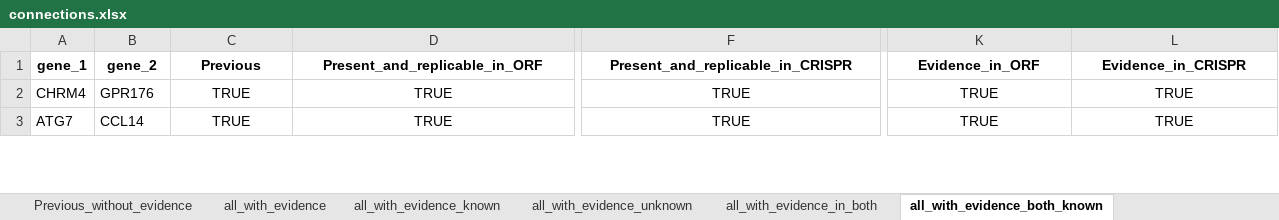
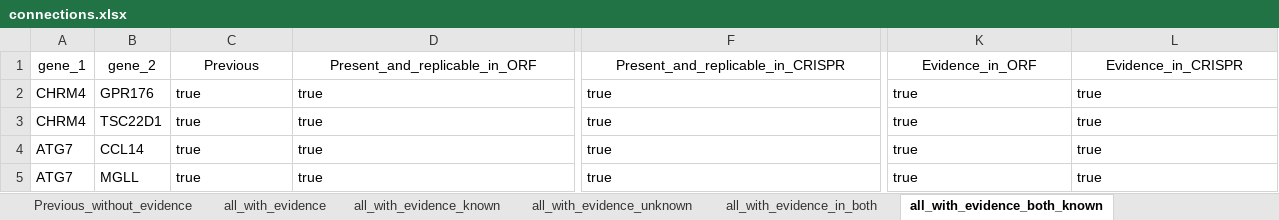
Before and after one commit to jump-cellpainting/2024_Chandrasekaran_Morphmap, an Excel workbook: 07.compute-cosine-similarities/output/connections.xlsx, sheet all_with_evidence_both_known, drawn as a sheet; only a part is shown, gaps mark what is left out; values as stored, in another font and other column widths than the file's, no borders; addresses are those after the commit; rows hold the shown columns only; the diff covers the shown part only; the diff names each change by its address in the sheet, - before the commit and + after, or states it on an @@ line.

```diff
--- a/07.compute-cosine-similarities/output/connections.xlsx (sheet all_with_evidence_both_known)
+++ b/07.compute-cosine-similarities/output/connections.xlsx (sheet all_with_evidence_both_known)
-A1:L1 bold: on
+A1:L1 bold: off
-C2 (Previous): TRUE
+C2 (Previous): true
-C2:D2 alignment: center
+C2:D2 alignment: left
-D2 (Present_and_replicable_in_ORF): TRUE
+D2 (Present_and_replicable_in_ORF): true
-F2 (Present_and_replicable_in_CRISPR): TRUE
+F2 (Present_and_replicable_in_CRISPR): true
-F2 alignment: center
+F2 alignment: left
-K2 (Evidence_in_ORF): TRUE
+K2 (Evidence_in_ORF): true
-K2:L2 alignment: center
+K2:L2 alignment: left
-L2 (Evidence_in_CRISPR): TRUE
+L2 (Evidence_in_CRISPR): true
+row 3: CHRM4 | TSC22D1 | true | true | true | true | true
-C4 (Previous): TRUE
+C4 (Previous): true
-C4:D4 alignment: center
+C4:D4 alignment: left
-D4 (Present_and_replicable_in_ORF): TRUE
+D4 (Present_and_replicable_in_ORF): true
-F4 (Present_and_replicable_in_CRISPR): TRUE
+F4 (Present_and_replicable_in_CRISPR): true
-F4 alignment: center
+F4 alignment: left
-K4 (Evidence_in_ORF): TRUE
+K4 (Evidence_in_ORF): true
-K4:L4 alignment: center
+K4:L4 alignment: left
-L4 (Evidence_in_CRISPR): TRUE
+L4 (Evidence_in_CRISPR): true
+row 5: ATG7 | MGLL | true | true | true | true | true
```
Also changed, not shown: 23 edited cells and cell formats elsewhere in this sheet, sheet all, sheet all_with_evidence, sheet all_with_evidence_known, sheet all_with_evidence_unknown, sheet Previous_without_evidence, sheet Previous_with_evidence, 2 more sheets, 1 other file.
